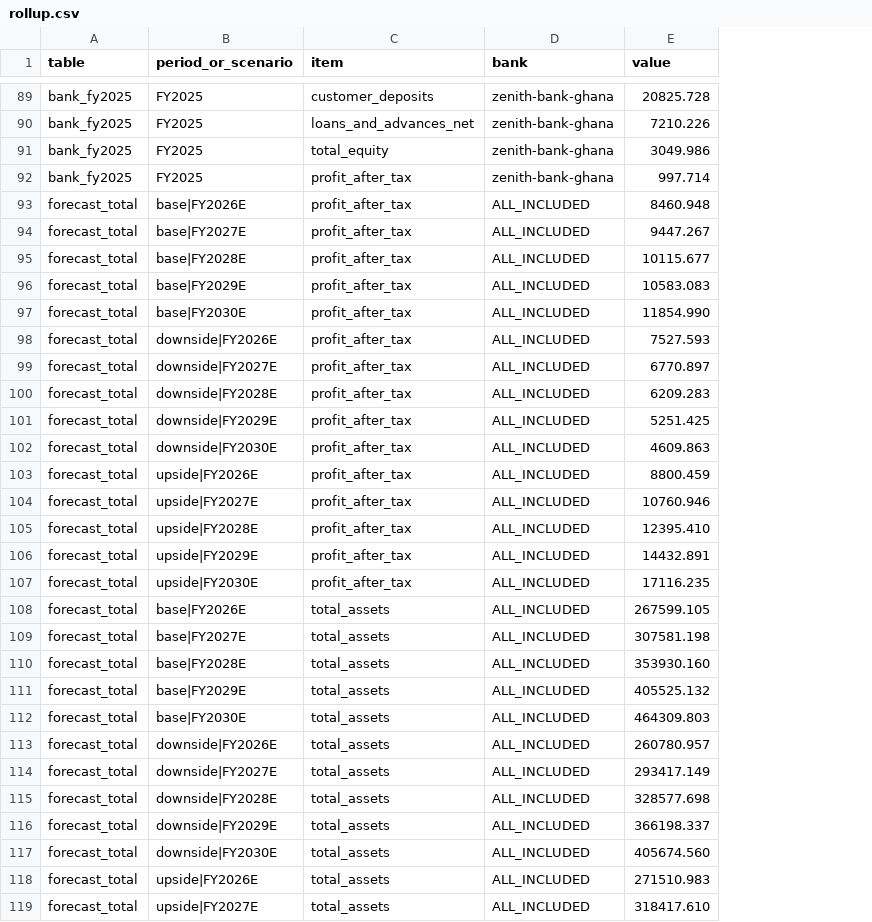
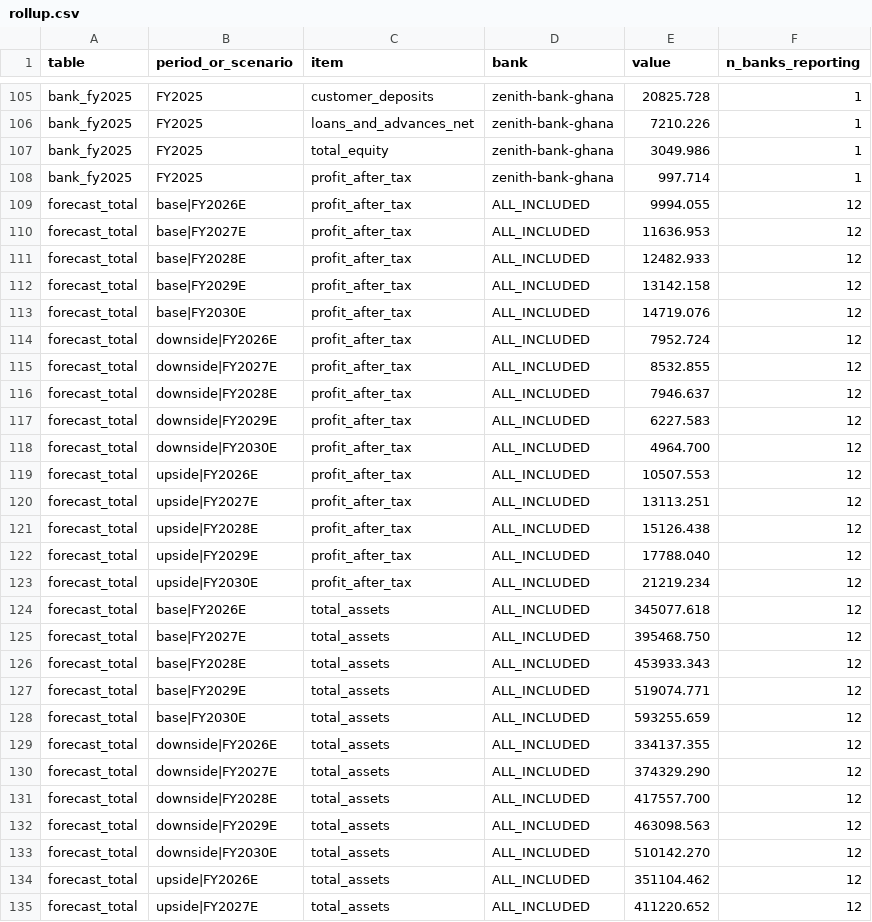
Before and after one commit to hayalows/agentroom, a CSV file: goals/ghana-bank-models/sector/sector-rollup/rollup.csv, drawn as a sheet; only a part is shown, gaps mark what is left out; addresses are those after the commit; the diff covers the shown part only; the diff names each change by its address in the sheet, - before the commit and + after, or states it on an @@ line.

```diff
--- a/goals/ghana-bank-models/sector/sector-rollup/rollup.csv
+++ b/goals/ghana-bank-models/sector/sector-rollup/rollup.csv
+column F (n_banks_reporting), rows 105-135: 1 | 1 | 1 | 1 | 12 | 12 | 12 | 12 | 12 | 12 | 12 | 12 | 12 | 12 | 12 | 12 | 12 | 12 | 12 | 12 | 12 | 12 | 12 | 12 | 12 | 12 | 12 | 12 | 12 | 12 | 12
-E109 (value): 8460.948
+E109 (value): 9994.055
-E110 (value): 9447.267
+E110 (value): 11636.953
-E111 (value): 10115.677
+E111 (value): 12482.933
-E112 (value): 10583.083
+E112 (value): 13142.158
-E113 (value): 11854.990
+E113 (value): 14719.076
-E114 (value): 7527.593
+E114 (value): 7952.724
-E115 (value): 6770.897
+E115 (value): 8532.855
-E116 (value): 6209.283
+E116 (value): 7946.637
-E117 (value): 5251.425
+E117 (value): 6227.583
-E118 (value): 4609.863
+E118 (value): 4964.700
-E119 (value): 8800.459
+E119 (value): 10507.553
-E120 (value): 10760.946
+E120 (value): 13113.251
-E121 (value): 12395.410
+E121 (value): 15126.438
-E122 (value): 14432.891
+E122 (value): 17788.040
-E123 (value): 17116.235
+E123 (value): 21219.234
-E124 (value): 267599.105
+E124 (value): 345077.618
-E125 (value): 307581.198
+E125 (value): 395468.750
-E126 (value): 353930.160
+E126 (value): 453933.343
-E127 (value): 405525.132
+E127 (value): 519074.771
-E128 (value): 464309.803
+E128 (value): 593255.659
-E129 (value): 260780.957
+E129 (value): 334137.355
-E130 (value): 293417.149
+E130 (value): 374329.290
-E131 (value): 328577.698
+E131 (value): 417557.700
-E132 (value): 366198.337
+E132 (value): 463098.563
-E133 (value): 405674.560
+E133 (value): 510142.270
-E134 (value): 271510.983
+E134 (value): 351104.462
-E135 (value): 318417.610
+E135 (value): 411220.652
```
Also changed, not shown: 16 added rows and 70 edited cells elsewhere in this file, goals/ghana-bank-models/sector/macro-assumptions/sector-context.csv, 9 other files.
